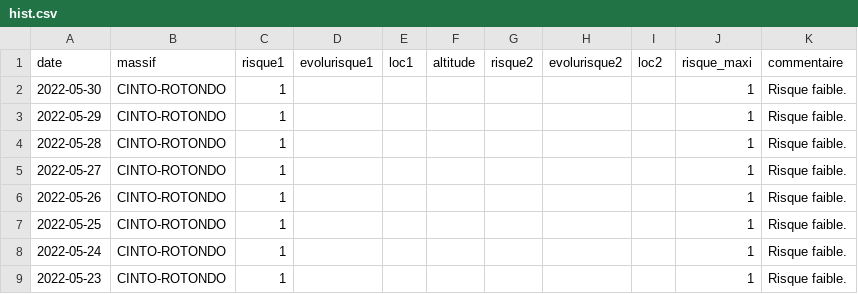
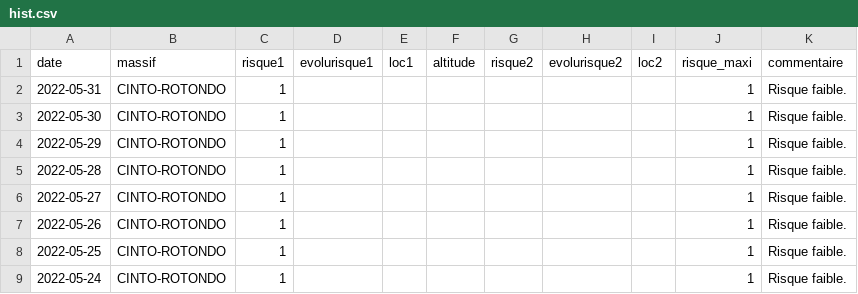
Before and after one commit to qloridant/meteofrance_bra_hist, a CSV file: src/data/CINTO-ROTONDO/hist.csv, drawn as a sheet; only a part is shown; the shorter side is filled out with more unchanged rows; the diff names each change by its address in the sheet, - before the commit and + after, or states it on an @@ line.

Commit message:
Daily automatic file update

```diff
--- a/src/data/CINTO-ROTONDO/hist.csv
+++ b/src/data/CINTO-ROTONDO/hist.csv
+row 2: 2022-05-31 | CINTO-ROTONDO | 1 |  |  |  |  |  |  | 1 | Risque faible.
```
